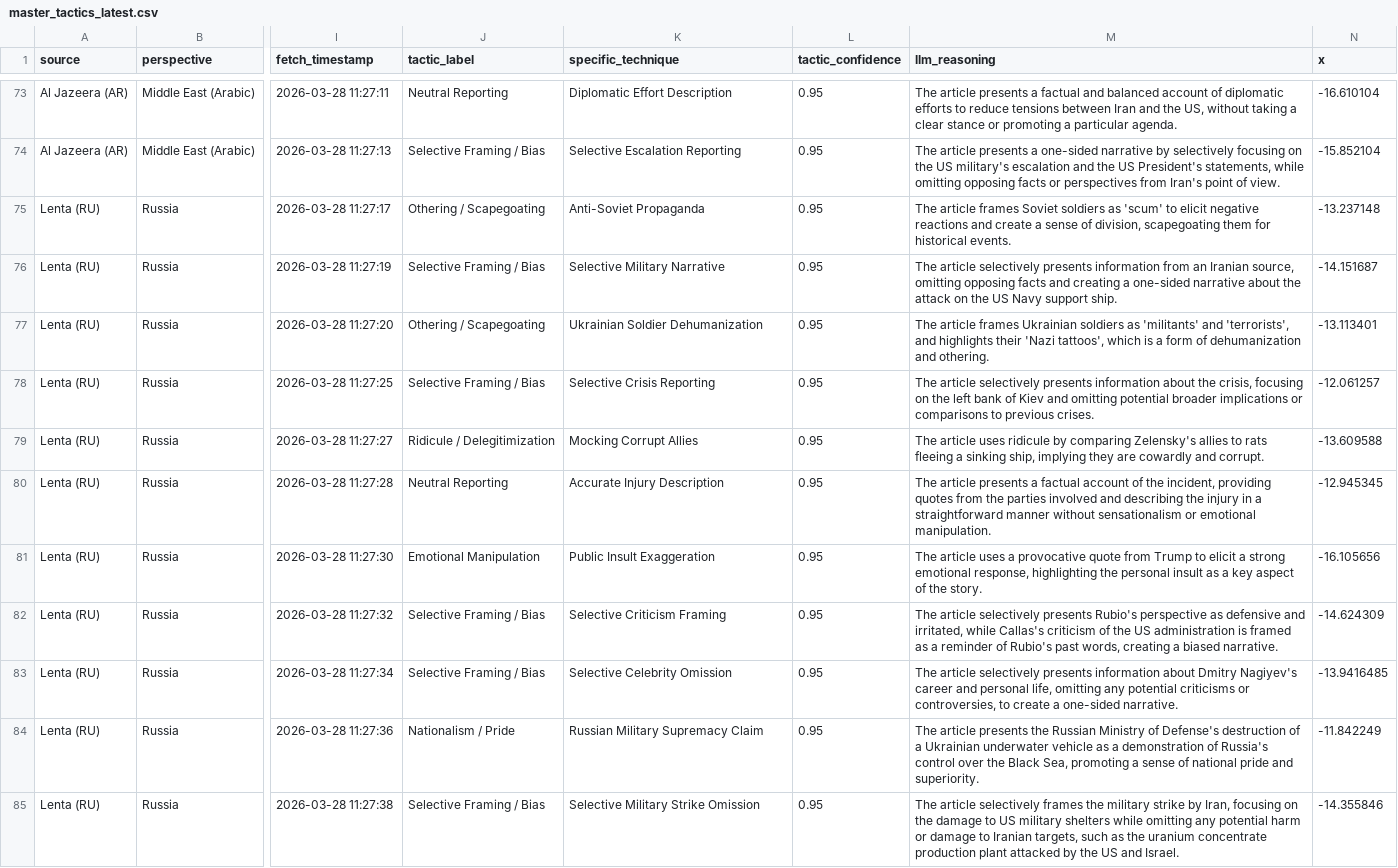
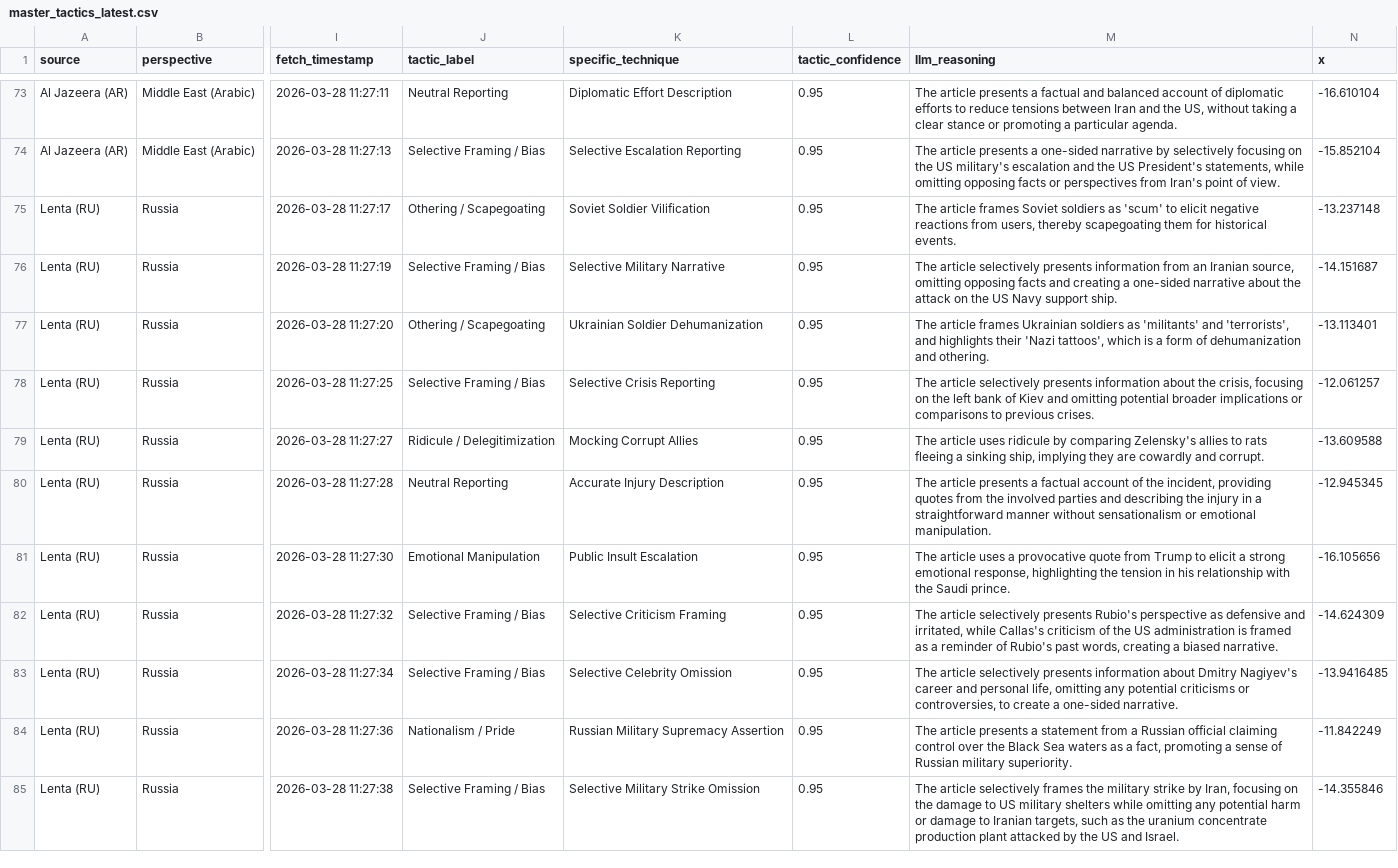
Before and after one commit to SFG006/PROJECT-TRUTH-API, a CSV file: data/processed/master_tactics_latest.csv, drawn as a sheet; only a part is shown, gaps mark what is left out; the diff covers the shown part only; the diff names each change by its address in the sheet, - before the commit and + after, or states it on an @@ line.

```diff
--- a/data/processed/master_tactics_latest.csv
+++ b/data/processed/master_tactics_latest.csv
-K75 (specific_technique): Anti-Soviet Propaganda
+K75 (specific_technique): Soviet Soldier Vilification
-M75 (llm_reasoning): …negative reactions and create a sense of division, scapegoating them…
+M75 (llm_reasoning): …negative reactions from users, thereby scapegoating them…
-M80 (llm_reasoning): …from the parties involved and describing…
+M80 (llm_reasoning): …from the involved parties and describing…
-K81 (specific_technique): Public Insult Exaggeration
+K81 (specific_technique): Public Insult Escalation
-M81 (llm_reasoning): …highlighting the personal insult as a key aspect of the story.
+M81 (llm_reasoning): …highlighting the tension in his relationship with the Saudi prince.
-K84 (specific_technique): Russian Military Supremacy Claim
+K84 (specific_technique): Russian Military Supremacy Assertion
-M84 (llm_reasoning): …article presents the Russian Ministry of Defense's destruction of a Ukrainian underwater vehicle as a demonstration of Russia's control over the Black Sea, promoting a sense of national pride and superiority.
+M84 (llm_reasoning): …article presents a statement from a Russian official claiming control over the Black Sea waters as a fact, promoting a sense of Russian military superiority.
```
Also changed, not shown: 48 edited cells elsewhere in this file, 1 other file.
